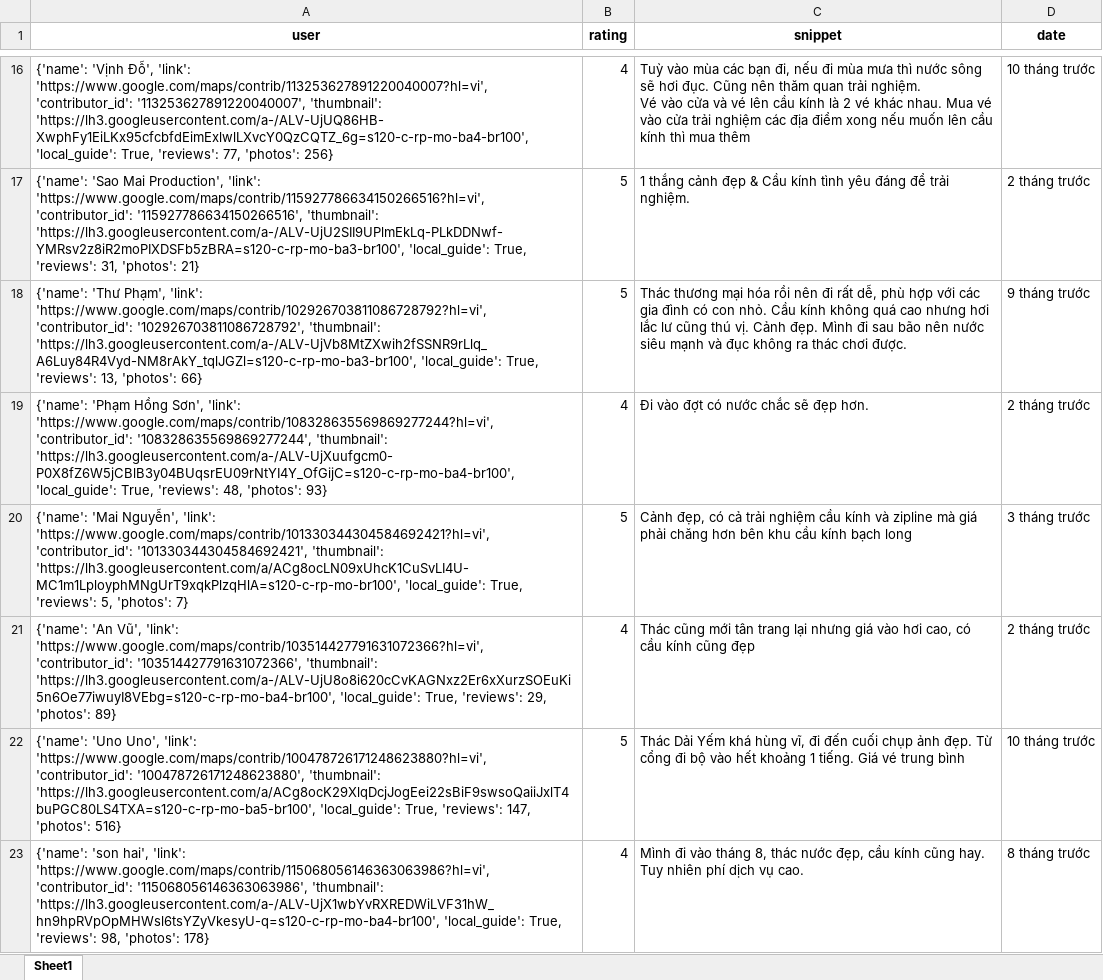
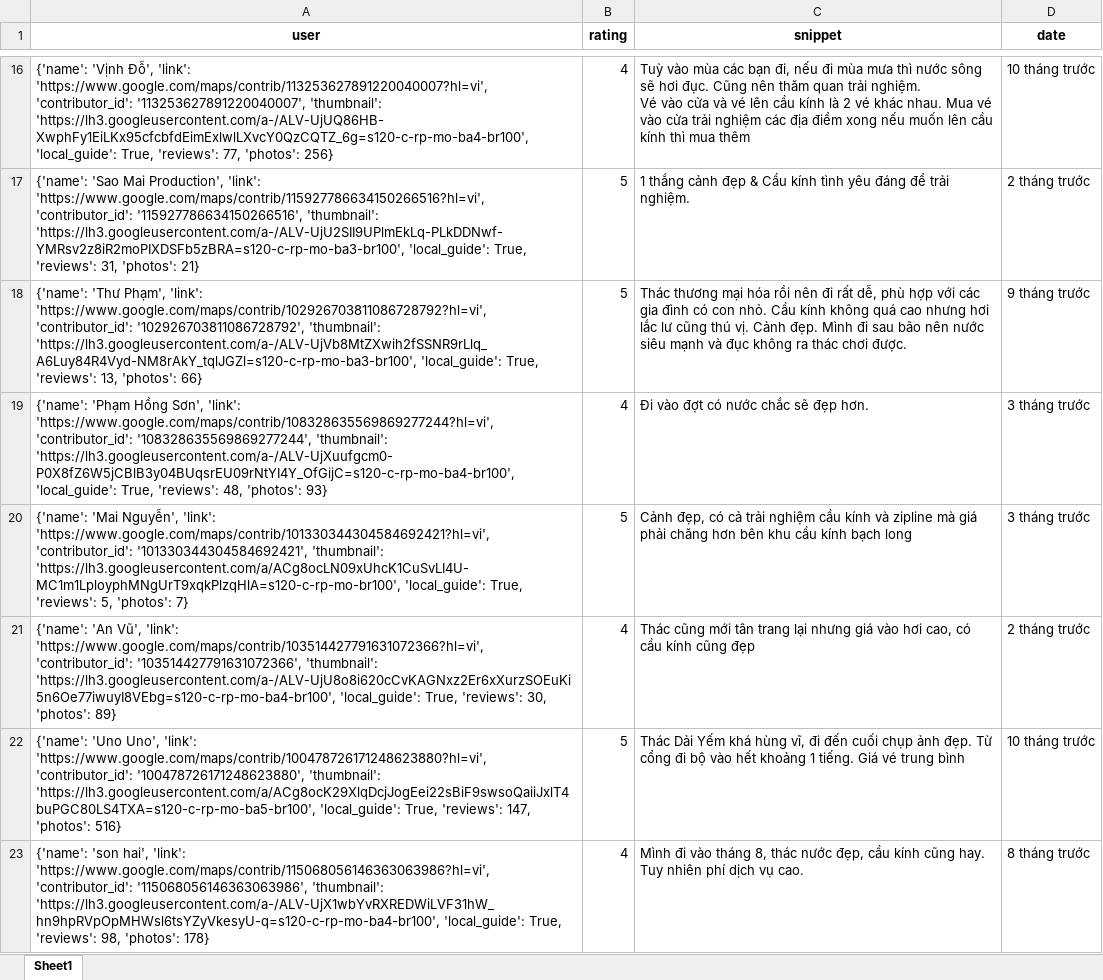
Before and after one commit to askjhfmlsrhgnojsfbg/main.py, an Excel workbook: du_lieu_binh_luan.xlsx, sheet Sheet1, drawn as a sheet; only a part is shown, gaps mark what is left out; values as stored, in another font and other column widths than the file's, no borders; the diff covers the shown part only; the diff names each change by its address in the sheet, - before the commit and + after, or states it on an @@ line.

```diff
--- a/du_lieu_binh_luan.xlsx (sheet Sheet1)
+++ b/du_lieu_binh_luan.xlsx (sheet Sheet1)
-D19 (date): 2 tháng trước
+D19 (date): 3 tháng trước
-A21 (user): …True, 'reviews': 29, 'photos': 89}
+A21 (user): …True, 'reviews': 30, 'photos': 89}
```
Also changed, not shown: 19 edited cells elsewhere in this sheet.
